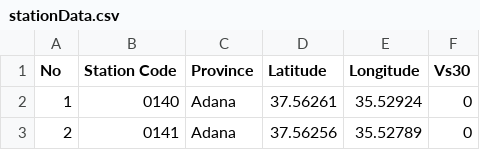
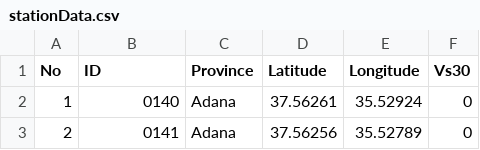
Before and after one commit to dogukankaratas/dataRepo, a CSV file: stationData.csv, drawn as a sheet; only a part is shown.

Commit message:
Update stationData.csv

```diff
--- a/stationData.csv
+++ b/stationData.csv
@@ -1,2 +1,2 @@
-No,Station Code,Province,Latitude,Longitude,Vs30
+No,ID,Province,Latitude,Longitude,Vs30
 1,0140,Adana,37.56261,35.52924,0
```
